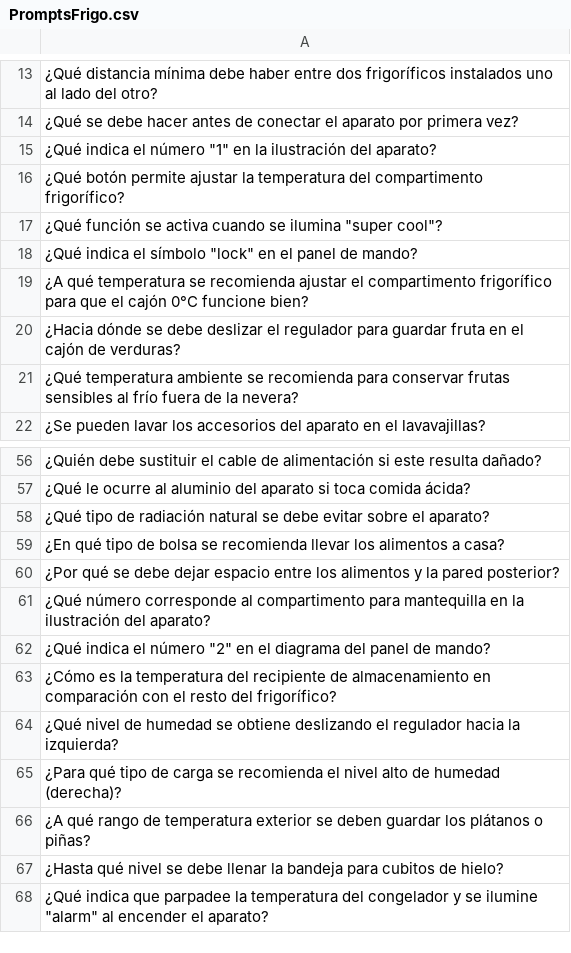
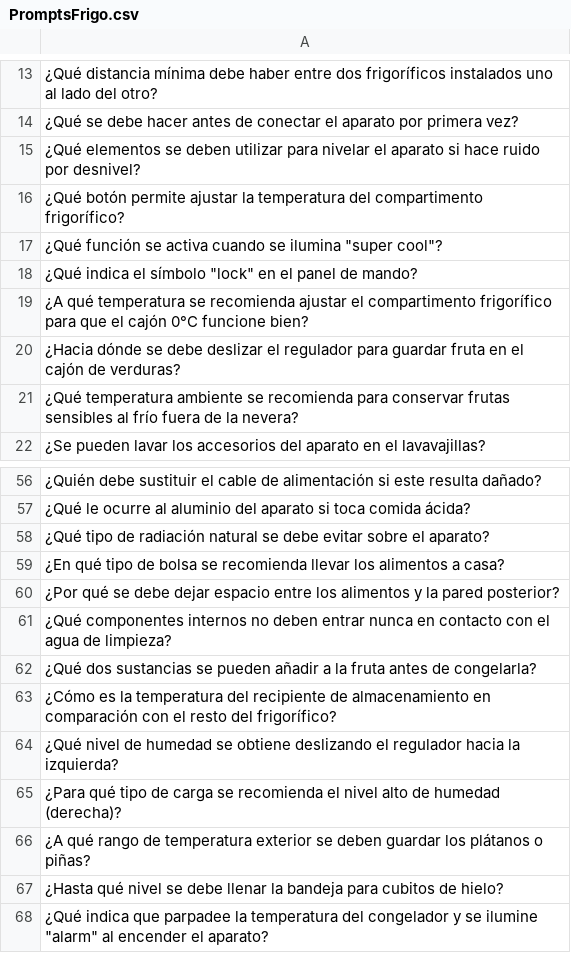
Before and after one commit to martinbarrosss/TAPLIN, a CSV file: testing/input/PromptsFrigo.csv, drawn as a sheet; only a part is shown, gaps mark what is left out; the diff names each change by its address in the sheet, - before the commit and + after, or states it on an @@ line.

Commit message:
corregir preguntas frigo

```diff
--- a/testing/input/PromptsFrigo.csv
+++ b/testing/input/PromptsFrigo.csv
-A15: ¿Qué indica el número "1" en la ilustración del aparato?
+A15: ¿Qué elementos se deben utilizar para nivelar el aparato si hace ruido por desnivel?
-A61: ¿Qué número corresponde al compartimento para mantequilla en la ilustración del aparato?
+A61: ¿Qué componentes internos no deben entrar nunca en contacto con el agua de limpieza?
-A62: ¿Qué indica el número "2" en el diagrama del panel de mando?
+A62: ¿Qué dos sustancias se pueden añadir a la fruta antes de congelarla?
```
